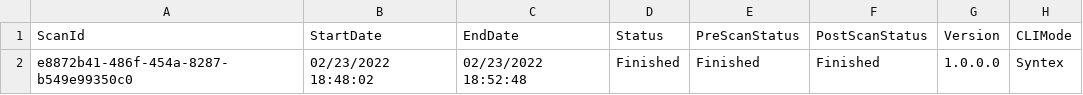
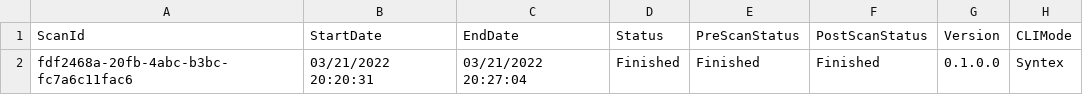
Before and after one commit to pnp/pnpassessment, a CSV file: src/PnP.Scanning/Reports/Syntex/scans.csv, drawn as a sheet; only a part is shown; the diff names each change by its address in the sheet, - before the commit and + after, or states it on an @@ line.

```diff
--- a/src/PnP.Scanning/Reports/Syntex/scans.csv
+++ b/src/PnP.Scanning/Reports/Syntex/scans.csv
-A2 (ScanId): e8872b41-486f-454a-8287-b549e99350c0
+A2 (ScanId): fdf2468a-20fb-4abc-b3bc-fc7a6c11fac6
-B2 (StartDate): 02/23/2022 18:48:02
+B2 (StartDate): 03/21/2022 20:20:31
-C2 (EndDate): 02/23/2022 18:52:48
+C2 (EndDate): 03/21/2022 20:27:04
-G2 (Version): 1.0.0.0
+G2 (Version): 0.1.0.0
```
Also changed, not shown: src/PnP.Scanning/Reports/Syntex/history.csv, src/PnP.Scanning/Reports/Syntex/sitecollections.csv, 26 other files.
